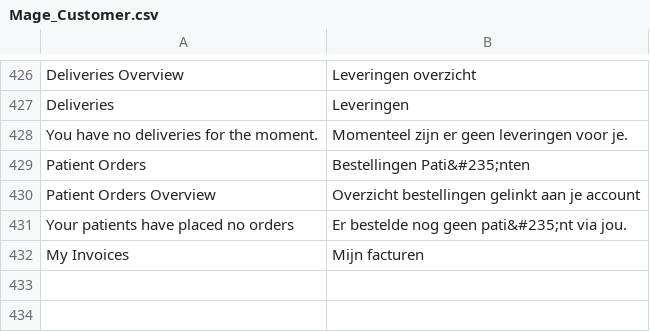
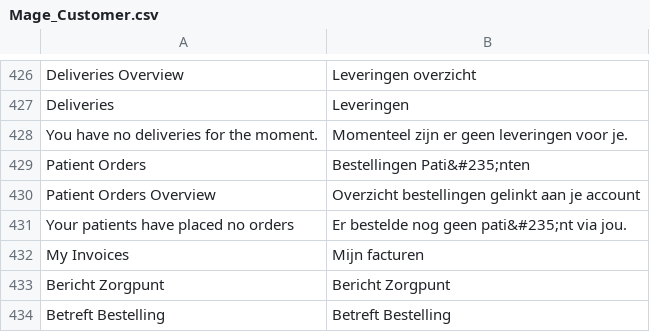
Before and after one commit to Brainworx/Magento, a CSV file: app/locale/nl_NL/Mage_Customer.csv, drawn as a sheet; only a part is shown, gaps mark what is left out; the diff names each change by its address in the sheet, - before the commit and + after, or states it on an @@ line.

Commit message:
Add 'Message to Zorgpunt' and back link on contact page

```diff
--- a/app/locale/nl_NL/Mage_Customer.csv
+++ b/app/locale/nl_NL/Mage_Customer.csv
+row 433: Bericht Zorgpunt | Bericht Zorgpunt
+row 434: Betreft Bestelling | Betreft Bestelling
```
Also changed, not shown: app/locale/nl_NL/Mage_Contacts.csv, 5 other files.
